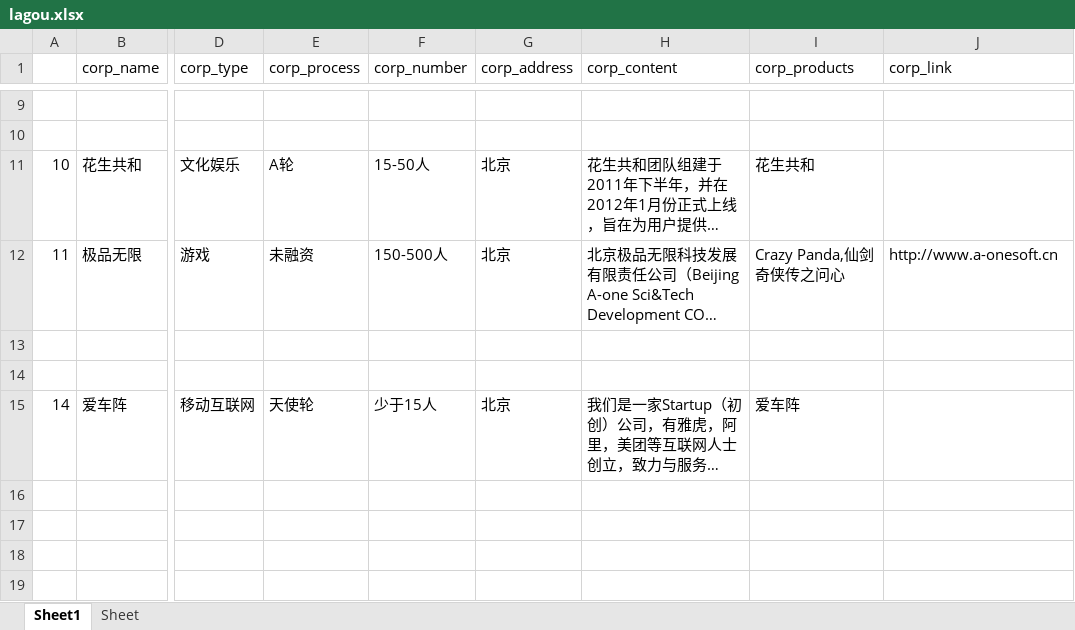
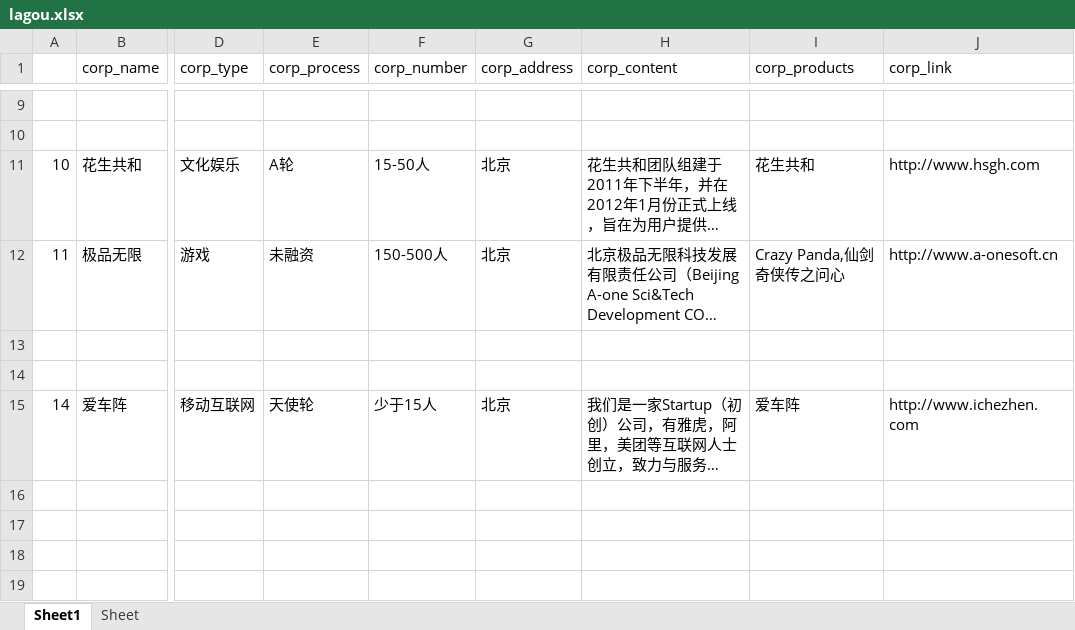
Before and after one commit to king3366ster/python_scrape_tool, an Excel workbook: output/lagou.xlsx, sheet Sheet1, drawn as a sheet; only a part is shown, gaps mark what is left out; long unchanged cells end in …; values as stored, in another font and other column widths than the file's, no borders; the diff covers the shown part only; the diff names each change by its address in the sheet, - before the commit and + after, or states it on an @@ line.

Commit message:
multi process

```diff
--- a/output/lagou.xlsx (sheet Sheet1)
+++ b/output/lagou.xlsx (sheet Sheet1)
-J11 (corp_link): (empty)
+J11 (corp_link): http://www.hsgh.com
-J15 (corp_link): (empty)
+J15 (corp_link): http://www.ichezhen.com
```
Also changed, not shown: 94 added rows elsewhere in this sheet, 4 other files.
